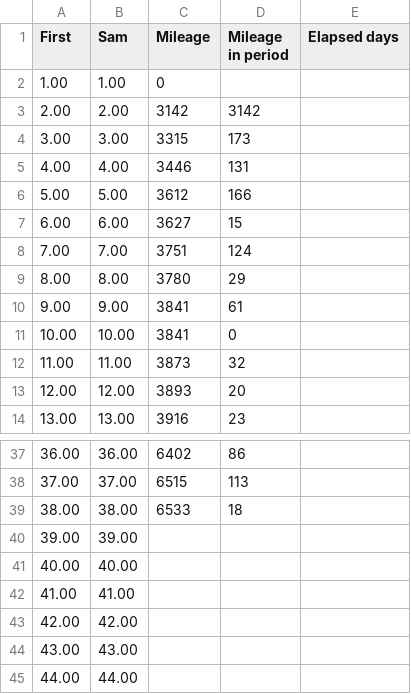
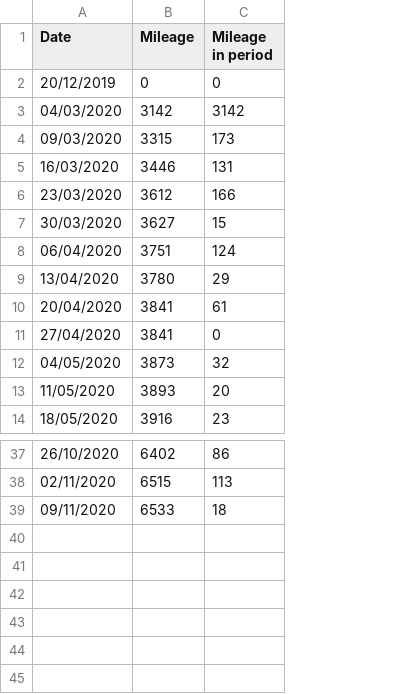
Before and after one commit to Sam-Ian/Tesla-Mileage-Calculator, a CSV file: TeslaMileageEdit.csv, drawn as a sheet; only a part is shown, gaps mark what is left out; removed rows and columns are numbered as before the commit, all else as after; the diff names each change by its address in the sheet, - before the commit and + after, or states it on an @@ line.

```diff
--- a/TeslaMileageEdit.csv
+++ b/TeslaMileageEdit.csv
-column A (First), rows 2-14: 1.00 | 2.00 | 3.00 | 4.00 | 5.00 | 6.00 | 7.00 | 8.00 | 9.00 | 10.00 | 11.00 | 12.00 | 13.00; rows 37-39: 36.00 | 37.00 | 38.00
-column B (Sam), rows 2-14: 1.00 | 2.00 | 3.00 | 4.00 | 5.00 | 6.00 | 7.00 | 8.00 | 9.00 | 10.00 | 11.00 | 12.00 | 13.00; rows 37-39: 36.00 | 37.00 | 38.00
+column A (Date), rows 2-14: 20/12/2019 | 04/03/2020 | 09/03/2020 | 16/03/2020 | 23/03/2020 | 30/03/2020 | 06/04/2020 | 13/04/2020 | 20/04/2020 | 27/04/2020 | 04/05/2020 | 11/05/2020 | 18/05/2020; rows 37-39: 26/10/2020 | 02/11/2020 | 09/11/2020
-column E (Elapsed days), empty
-C2 (Mileage in period): (empty)
+C2 (Mileage in period): 0
-row 40: 39.00 | 39.00
-row 41: 40.00 | 40.00
-row 42: 41.00 | 41.00
-row 43: 42.00 | 42.00
-row 44: 43.00 | 43.00
-row 45: 44.00 | 44.00
```
Also changed, not shown: 3 other files.
